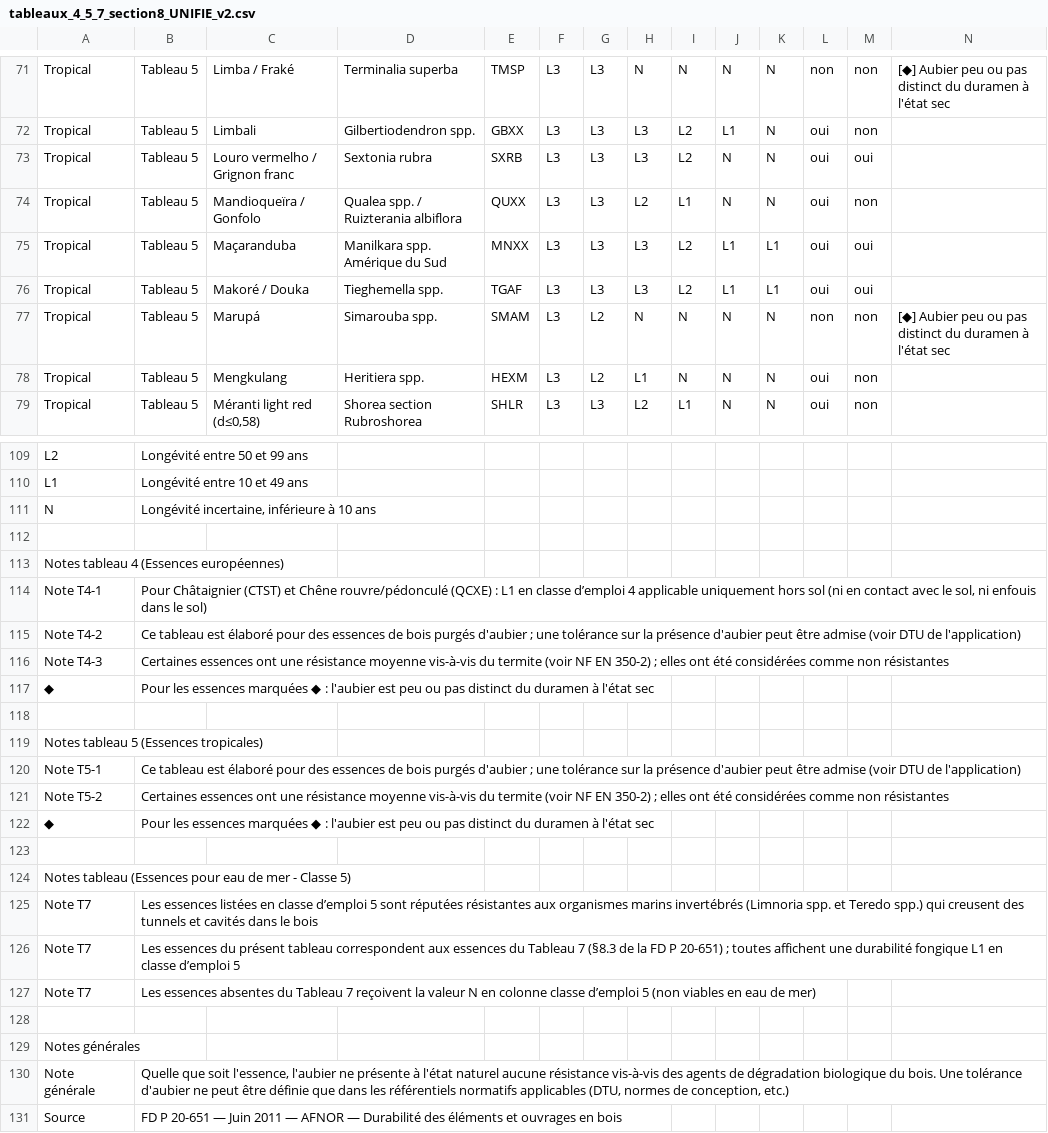
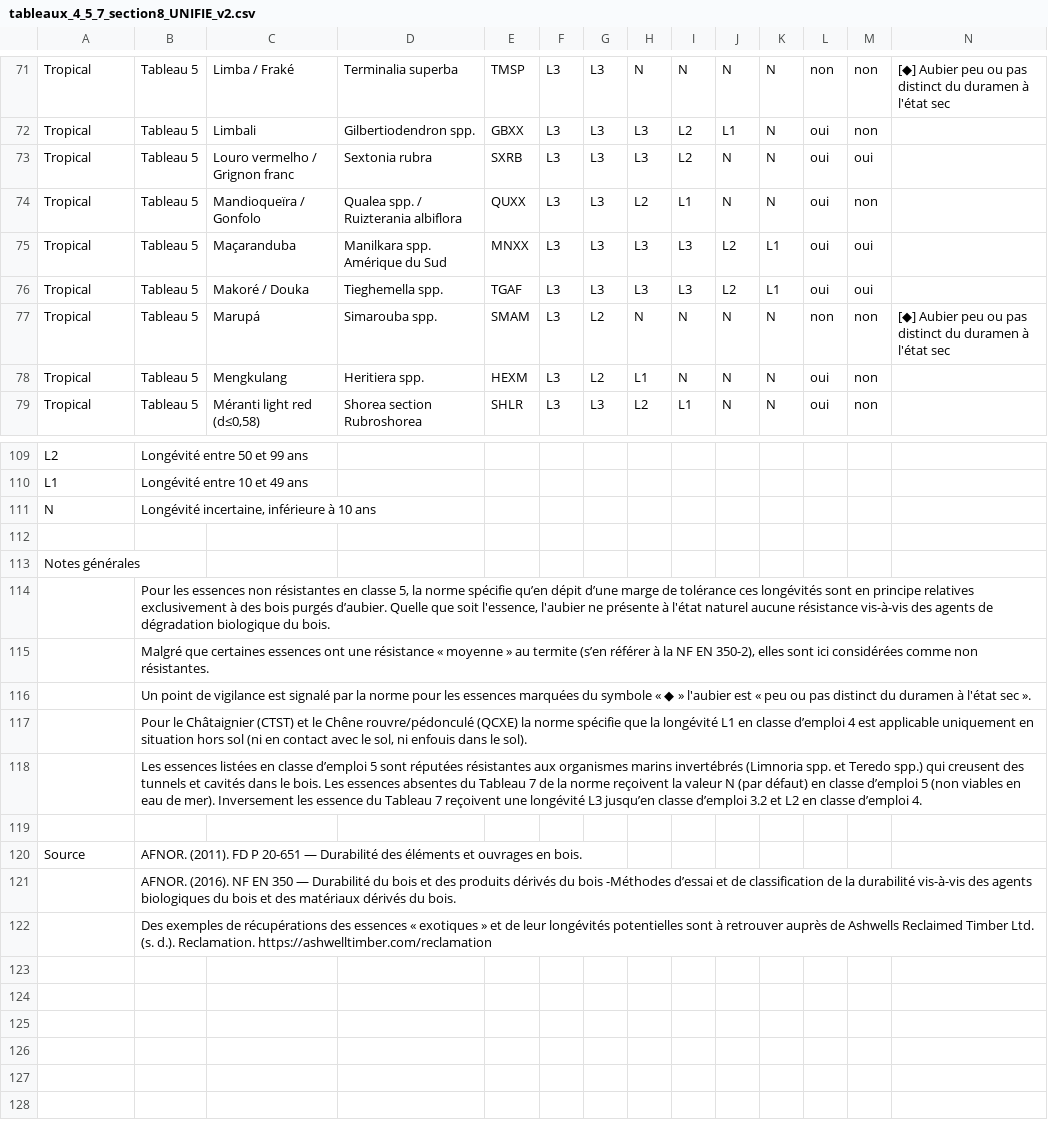
Before and after one commit to Valoxylo-URM-MAP-CRAI/webapp, a CSV file: tableaux_4_5_7_section8_UNIFIE_v2.csv, drawn as a sheet; only a part is shown, gaps mark what is left out; the diff covers the shown part only.

Commit message:
ajout reconnaissance d'essence modale info longévité

```diff
--- a/tableaux_4_5_7_section8_UNIFIE_v2.csv
+++ b/tableaux_4_5_7_section8_UNIFIE_v2.csv
@@ -74,4 +74,4 @@ Tropical;Tableau 5;Louro vermelho / Grignon franc;Sextonia rubra;SXRB;L3;L3;L3;L
 Tropical;Tableau 5;Mandioqueïra / Gonfolo;Qualea spp. / Ruizterania albiflora;QUXX;L3;L3;L2;L1;N;N;oui;non;
-Tropical;Tableau 5;Maçaranduba;Manilkara spp. Amérique du Sud;MNXX;L3;L3;L3;L2;L1;L1;oui;oui;
-Tropical;Tableau 5;Makoré / Douka;Tieghemella spp.;TGAF;L3;L3;L3;L2;L1;L1;oui;oui;
+Tropical;Tableau 5;Maçaranduba;Manilkara spp. Amérique du Sud;MNXX;L3;L3;L3;L3;L2;L1;oui;oui;
+Tropical;Tableau 5;Makoré / Douka;Tieghemella spp.;TGAF;L3;L3;L3;L3;L2;L1;oui;oui;
 Tropical;Tableau 5;Marupá;Simarouba spp.;SMAM;L3;L2;N;N;N;N;non;non;[◆] Aubier peu ou pas distinct du duramen à l'état sec
@@ -112,20 +112,11 @@ N;Longévité incertaine, inférieure à 10 ans;;;;;;;;;;;;
 ;;;;;;;;;;;;;
-Notes tableau 4 (Essences européennes);;;;;;;;;;;;;
-Note T4-1;Pour Châtaignier (CTST) et Chêne rouvre/pédonculé (QCXE) : L1 en classe d’emploi 4 applicable uniquement hors sol (ni en contact avec le sol, ni enfouis dans le sol);;;;;;;;;;;;
-Note T4-2;"Ce tableau est élaboré pour des essences de bois purgés d'aubier ; une tolérance sur la présence d'aubier peut être admise (voir DTU de l'application)";;;;;;;;;;;;
-Note T4-3;"Certaines essences ont une résistance moyenne vis-à-vis du termite (voir NF EN 350-2) ; elles ont été considérées comme non résistantes";;;;;;;;;;;;
-◆;Pour les essences marquées ◆ : l'aubier est peu ou pas distinct du duramen à l'état sec;;;;;;;;;;;;
+Notes générales;;;;;;;;;;;;;
+;Pour les essences non résistantes en classe 5, la norme spécifie qu’en dépit d’une marge de tolérance ces longévités sont en principe relatives exclusivement à des bois purgés d’aubier. Quelle que soit l'essence, l'aubier ne présente à l'état naturel aucune résistance vis-à-vis des agents de dégradation biologique du bois.;;;;;;;;;;;;
+;Malgré que certaines essences ont une résistance « moyenne » au termite (s’en référer à la NF EN 350-2), elles sont ici considérées comme non résistantes.;;;;;;;;;;;;
+;Un point de vigilance est signalé par la norme pour les essences marquées du symbole « ◆ » l'aubier est « peu ou pas distinct du duramen à l'état sec ».;;;;;;;;;;;;
+;Pour le Châtaignier (CTST) et le Chêne rouvre/pédonculé (QCXE) la norme spécifie que la longévité L1 en classe d’emploi 4 est applicable uniquement en situation hors sol (ni en contact avec le sol, ni enfouis dans le sol).;;;;;;;;;;;;
+;Les essences listées en classe d’emploi 5 sont réputées résistantes aux organismes marins invertébrés (Limnoria spp. et Teredo spp.) qui creusent des tunnels et cavités dans le bois. Les essences absentes du Tableau 7 de la norme reçoivent la valeur N (par défaut) en classe d’emploi 5 (non viables en eau de mer). Inversement les essence du Tableau 7 reçoivent une longévité L3 jusqu’en classe d’emploi 3.2 et L2 en classe d’emploi 4.;;;;;;;;;;;;
 ;;;;;;;;;;;;;
-Notes tableau 5 (Essences tropicales);;;;;;;;;;;;;
-Note T5-1;"Ce tableau est élaboré pour des essences de bois purgés d'aubier ; une tolérance sur la présence d'aubier peut être admise (voir DTU de l'application)";;;;;;;;;;;;
-Note T5-2;"Certaines essences ont une résistance moyenne vis-à-vis du termite (voir NF EN 350-2) ; elles ont été considérées comme non résistantes";;;;;;;;;;;;
-◆;Pour les essences marquées ◆ : l'aubier est peu ou pas distinct du duramen à l'état sec;;;;;;;;;;;;
-;;;;;;;;;;;;;
-Notes tableau (Essences pour eau de mer - Classe 5) ;;;;;;;;;;;;;
-Note T7;Les essences listées en classe d’emploi 5 sont réputées résistantes aux organismes marins invertébrés (Limnoria spp. et Teredo spp.) qui creusent des tunnels et cavités dans le bois;;;;;;;;;;;;
-Note T7;"Les essences du présent tableau correspondent aux essences du Tableau 7 (§8.3 de la FD P 20-651) ; toutes affichent une durabilité fongique L1 en classe d’emploi 5";;;;;;;;;;;;
-Note T7;Les essences absentes du Tableau 7 reçoivent la valeur N en colonne classe d’emploi 5 (non viables en eau de mer);;;;;;;;;;;;
-;;;;;;;;;;;;;
-Notes générales;;;;;;;;;;;;;
-Note générale;Quelle que soit l'essence, l'aubier ne présente à l'état naturel aucune résistance vis-à-vis des agents de dégradation biologique du bois. Une tolérance d'aubier ne peut être définie que dans les référentiels normatifs applicables (DTU, normes de conception, etc.);;;;;;;;;;;;
-Source;FD P 20-651 — Juin 2011 — AFNOR — Durabilité des éléments et ouvrages en bois;;;;;;;;;;;;
+Source;AFNOR. (2011). FD P 20-651 — Durabilité des éléments et ouvrages en bois.;;;;;;;;;;;;
+;AFNOR. (2016). NF EN 350 — Durabilité du bois et des produits dérivés du bois -Méthodes d’essai et de classification de la durabilité vis-à-vis des agents biologiques du bois et des matériaux dérivés du bois.;;;;;;;;;;;;
+;Des exemples de récupérations des essences « exotiques » et de leur longévités potentielles sont à retrouver auprès de Ashwells Reclaimed Timber Ltd. (s. d.). Reclamation. https://ashwelltimber.com/reclamation;;;;;;;;;;;;
```
Also changed, not shown: 41 edited cells elsewhere in this file, 6 other files.
